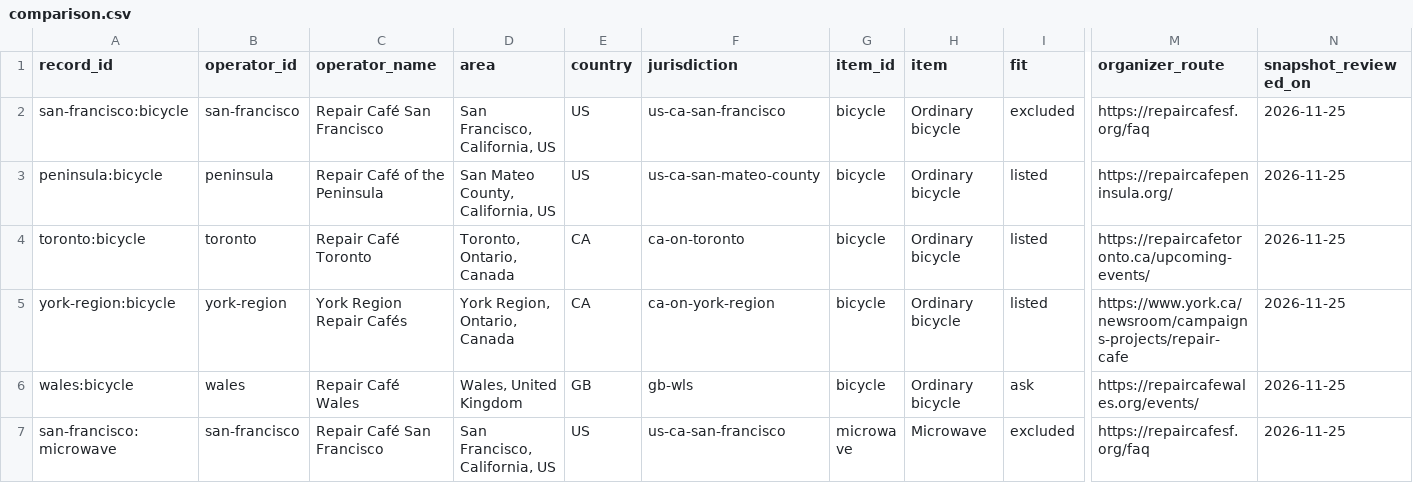
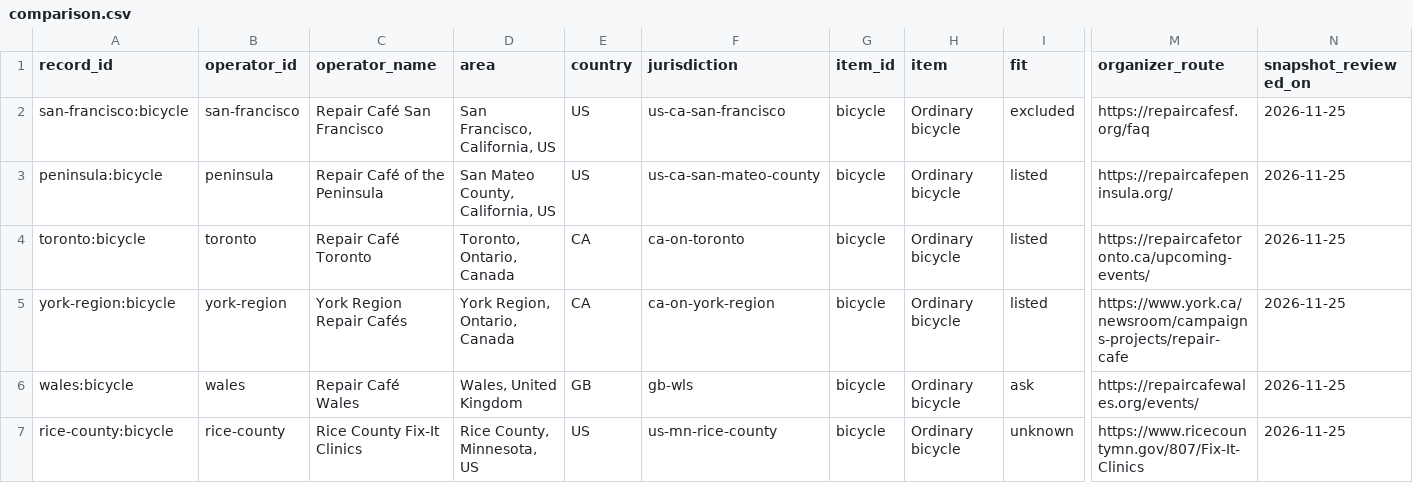
Before and after one commit to itsmeb-lab/wilke-public-labs, a CSV file: repair-cafe-planner/comparison.csv, drawn as a sheet; only a part is shown, gaps mark what is left out; the shorter side is filled out with more unchanged rows; rows hold the shown columns only; the diff covers the shown part only; the diff names each change by its address in the sheet, - before the commit and + after, or states it on an @@ line.

Commit message:
Cover two more operators and stabilize the static browser check

```diff
--- a/repair-cafe-planner/comparison.csv
+++ b/repair-cafe-planner/comparison.csv
+row 7: rice-county:bicycle | rice-county | Rice County Fix-It Clinics | Rice County, Minnesota, US | US | us-mn-rice-county | bicycle | Ordinary bicycle | unknown | https://www.ricecountymn.gov/807/Fix-It-Clinics | 2026-11-25
```
Also changed, not shown: 11 added rows elsewhere in this file, 7 other files.
